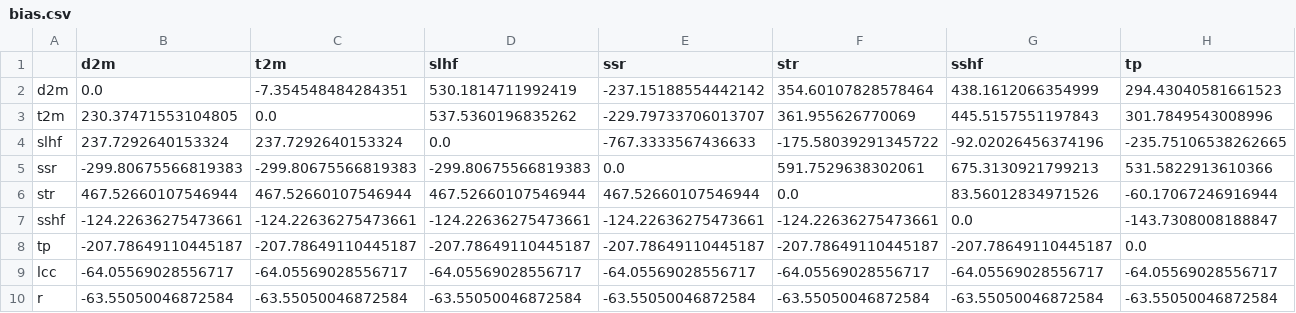
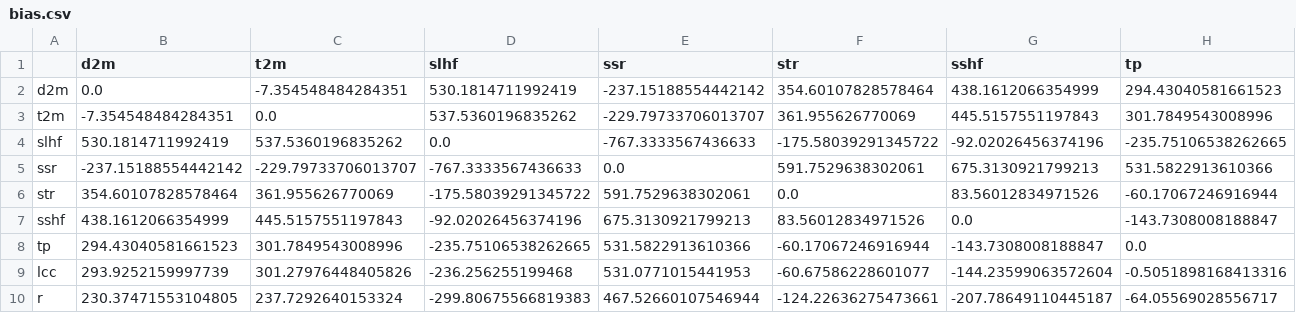
Before and after one commit to Annor-Gyimah/MODELLING-SPATIO-TEMPORAL-DYNAMICS-OF-LOW-LEVEL-CLOUDS-USING-MACHINE-LEARNING-ALGORITHM, a CSV file: bias.csv, drawn as a sheet; only a part is shown; the diff names each change by its address in the sheet, - before the commit and + after, or states it on an @@ line.

```diff
--- a/bias.csv
+++ b/bias.csv
-B3 (d2m): 230.37471553104805
+B3 (d2m): -7.354548484284351
-B4 (d2m): 237.7292640153324
+B4 (d2m): 530.1814711992419
-C4 (t2m): 237.7292640153324
+C4 (t2m): 537.5360196835262
-B5 (d2m): -299.80675566819383
+B5 (d2m): -237.15188554442142
-C5 (t2m): -299.80675566819383
+C5 (t2m): -229.79733706013707
-D5 (slhf): -299.80675566819383
+D5 (slhf): -767.3333567436633
-B6 (d2m): 467.52660107546944
+B6 (d2m): 354.60107828578464
-C6 (t2m): 467.52660107546944
+C6 (t2m): 361.955626770069
-D6 (slhf): 467.52660107546944
+D6 (slhf): -175.58039291345722
-E6 (ssr): 467.52660107546944
+E6 (ssr): 591.7529638302061
-B7 (d2m): -124.22636275473661
+B7 (d2m): 438.1612066354999
-C7 (t2m): -124.22636275473661
+C7 (t2m): 445.5157551197843
-D7 (slhf): -124.22636275473661
+D7 (slhf): -92.02026456374196
-E7 (ssr): -124.22636275473661
+E7 (ssr): 675.3130921799213
-F7 (str): -124.22636275473661
+F7 (str): 83.56012834971526
-B8 (d2m): -207.78649110445187
+B8 (d2m): 294.43040581661523
-C8 (t2m): -207.78649110445187
+C8 (t2m): 301.7849543008996
-D8 (slhf): -207.78649110445187
+D8 (slhf): -235.75106538262665
-E8 (ssr): -207.78649110445187
+E8 (ssr): 531.5822913610366
-F8 (str): -207.78649110445187
+F8 (str): -60.17067246916944
-G8 (sshf): -207.78649110445187
+G8 (sshf): -143.7308008188847
-B9 (d2m): -64.05569028556717
+B9 (d2m): 293.9252159997739
-C9 (t2m): -64.05569028556717
+C9 (t2m): 301.27976448405826
-D9 (slhf): -64.05569028556717
+D9 (slhf): -236.256255199468
-E9 (ssr): -64.05569028556717
+E9 (ssr): 531.0771015441953
-F9 (str): -64.05569028556717
+F9 (str): -60.67586228601077
-G9 (sshf): -64.05569028556717
+G9 (sshf): -144.23599063572604
-H9 (tp): -64.05569028556717
+H9 (tp): -0.5051898168413316
-B10 (d2m): -63.55050046872584
+B10 (d2m): 230.37471553104805
-C10 (t2m): -63.55050046872584
+C10 (t2m): 237.7292640153324
-D10 (slhf): -63.55050046872584
+D10 (slhf): -299.80675566819383
-E10 (ssr): -63.55050046872584
+E10 (ssr): 467.52660107546944
-F10 (str): -63.55050046872584
+F10 (str): -124.22636275473661
-G10 (sshf): -63.55050046872584
+G10 (sshf): -207.78649110445187
-H10 (tp): -63.55050046872584
+H10 (tp): -64.05569028556717
```
Also changed, not shown: 2 other files.
